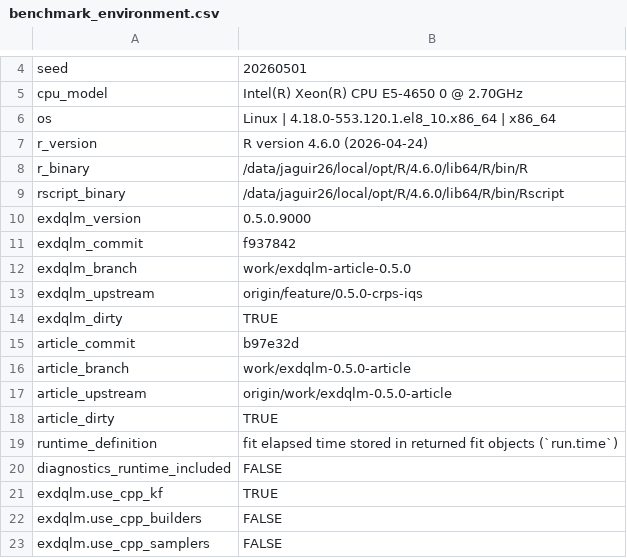
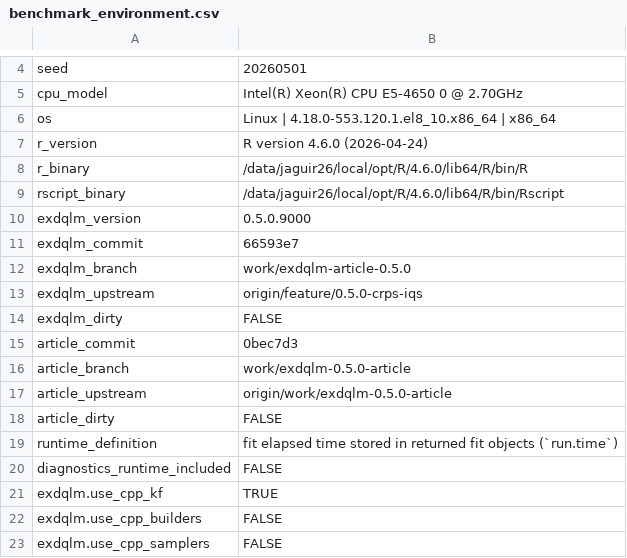
Before and after one commit to AntonioAPDL/exdqlm---Article, a CSV file: analysis/manuscript/outputs/tables/benchmark_environment.csv, drawn as a sheet; only a part is shown, gaps mark what is left out.

```diff
--- a/analysis/manuscript/outputs/tables/benchmark_environment.csv
+++ b/analysis/manuscript/outputs/tables/benchmark_environment.csv
@@ -10,10 +10,10 @@
 "exdqlm_version","0.5.0.9000"
-"exdqlm_commit","f937842"
+"exdqlm_commit","66593e7"
 "exdqlm_branch","work/exdqlm-article-0.5.0"
 "exdqlm_upstream","origin/feature/0.5.0-crps-iqs"
-"exdqlm_dirty","TRUE"
-"article_commit","b97e32d"
+"exdqlm_dirty","FALSE"
+"article_commit","0bec7d3"
 "article_branch","work/exdqlm-0.5.0-article"
 "article_upstream","origin/work/exdqlm-0.5.0-article"
-"article_dirty","TRUE"
+"article_dirty","FALSE"
 "runtime_definition","fit elapsed time stored in returned fit objects (`run.time`)"
```
Also changed, not shown: analysis/manuscript/outputs/tables/ex3_diagnostics_summary.csv, analysis/manuscript/outputs/tables/ex3_lambda_selection.csv, 7 other files.
